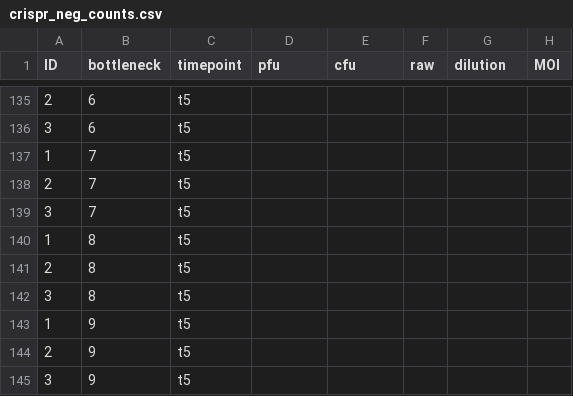
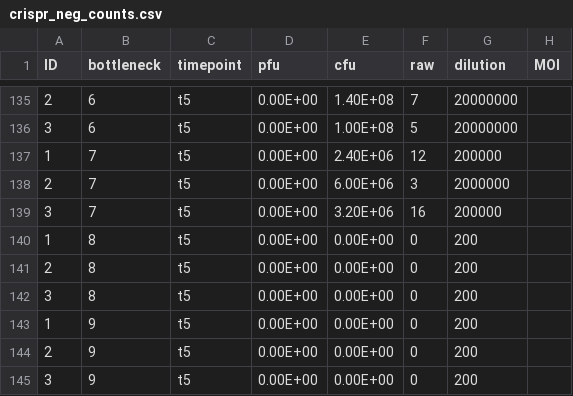
Before and after one commit to JackCommon/Bottlenecks, a CSV file: Revisions/original_data/crispr_neg_counts.csv, drawn as a sheet; only a part is shown, gaps mark what is left out; the diff covers the shown part only.

```diff
--- a/Revisions/original_data/crispr_neg_counts.csv
+++ b/Revisions/original_data/crispr_neg_counts.csv
@@ -135,11 +135,11 @@ ID,bottleneck,timepoint,pfu,cfu,raw,dilution,MOI
-2,6,t5,,,,,
-3,6,t5,,,,,
-1,7,t5,,,,,
-2,7,t5,,,,,
-3,7,t5,,,,,
-1,8,t5,,,,,
-2,8,t5,,,,,
-3,8,t5,,,,,
-1,9,t5,,,,,
-2,9,t5,,,,,
-3,9,t5,,,,,
+2,6,t5,0.00E+00,1.40E+08,7,20000000,
+3,6,t5,0.00E+00,1.00E+08,5,20000000,
+1,7,t5,0.00E+00,2.40E+06,12,200000,
+2,7,t5,0.00E+00,6.00E+06,3,2000000,
+3,7,t5,0.00E+00,3.20E+06,16,200000,
+1,8,t5,0.00E+00,0.00E+00,0,200,
+2,8,t5,0.00E+00,0.00E+00,0,200,
+3,8,t5,0.00E+00,0.00E+00,0,200,
+1,9,t5,0.00E+00,0.00E+00,0,200,
+2,9,t5,0.00E+00,0.00E+00,0,200,
+3,9,t5,0.00E+00,0.00E+00,0,200,
```
Also changed, not shown: 72 edited cells elsewhere in this file, Full_bn_2/data/counts/bottleneck_bac_phage.csv, Full_bn_2/data/counts/counts_summary_nbinom.csv, 5 other files.
